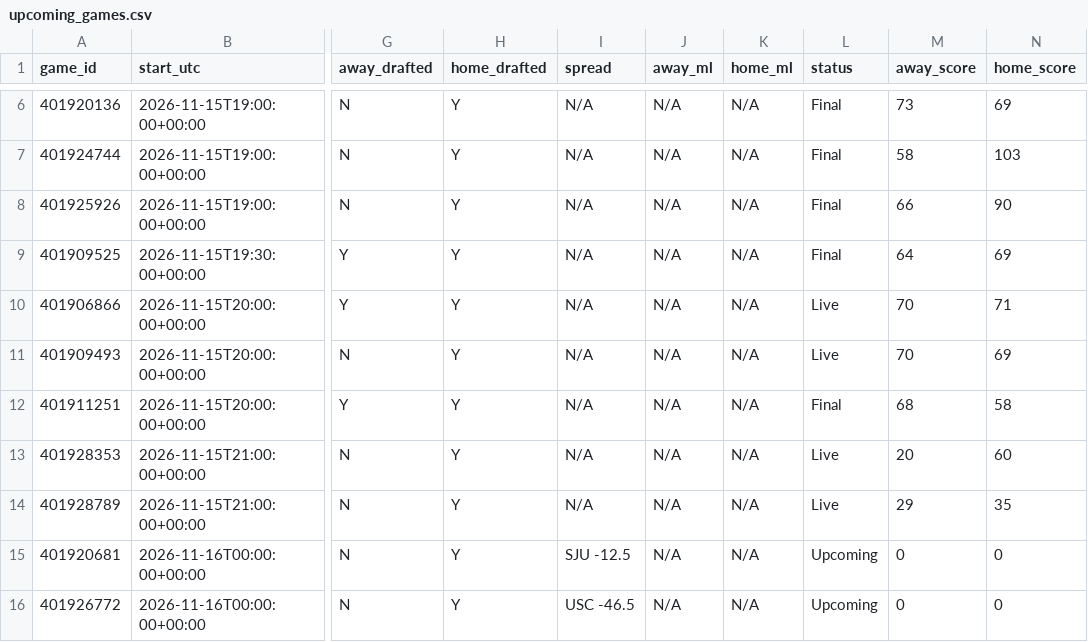
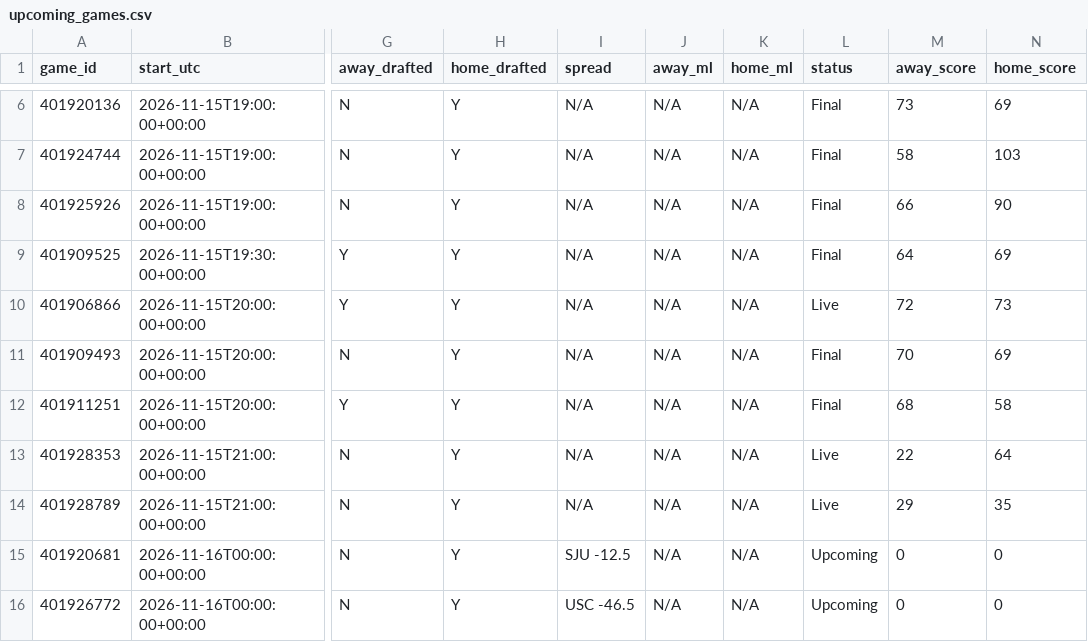
Before and after one commit to tmassa1/cbb-draft-league, a CSV file: data/upcoming_games.csv, drawn as a sheet; only a part is shown, gaps mark what is left out; the diff names each change by its address in the sheet, - before the commit and + after, or states it on an @@ line.

```diff
--- a/data/upcoming_games.csv
+++ b/data/upcoming_games.csv
-M10 (away_score): 70
+M10 (away_score): 72
-N10 (home_score): 71
+N10 (home_score): 73
-L11 (status): Live
+L11 (status): Final
-M13 (away_score): 20
+M13 (away_score): 22
-N13 (home_score): 60
+N13 (home_score): 64
```
Also changed, not shown: data/games_live.csv.
